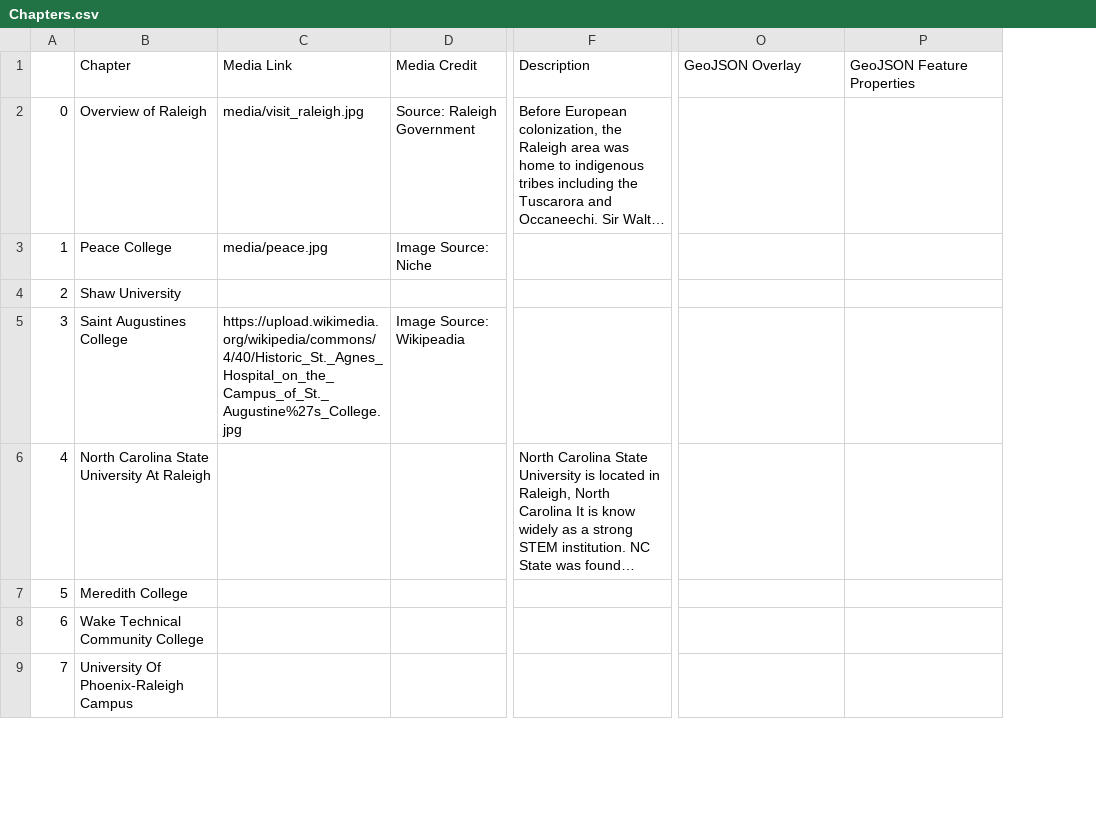
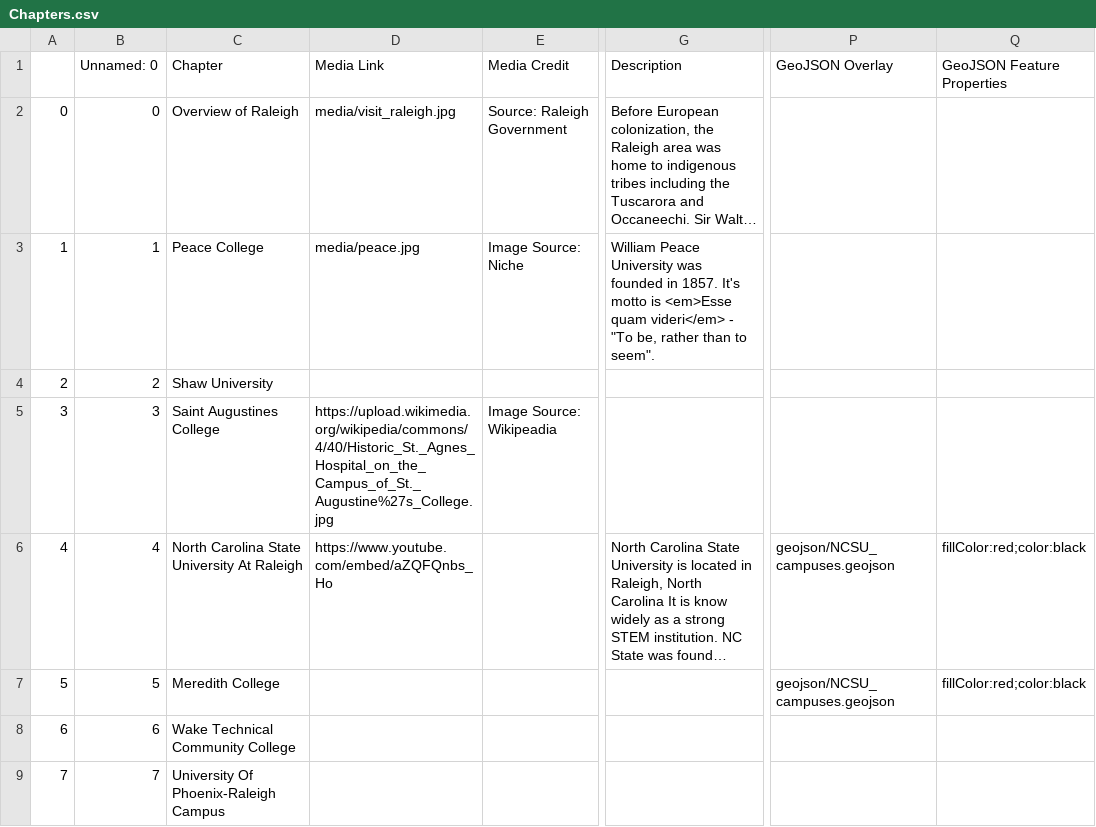
Before and after one commit to madisenwinters/week_12_storymap, a CSV file: csv/Chapters.csv, drawn as a sheet; only a part is shown, gaps mark what is left out; long unchanged cells end in …; addresses are those after the commit; the diff names each change by its address in the sheet, - before the commit and + after, or states it on an @@ line.

```diff
--- a/csv/Chapters.csv
+++ b/csv/Chapters.csv
+column B (Unnamed: 0), rows 2-9: 0 | 1 | 2 | 3 | 4 | 5 | 6 | 7
-G3 (Description): (empty)
+G3 (Description): William Peace University was founded in 1857. It's motto is <em>Esse quam videri</em> - "To be, rather than to seem".
-D6 (Media Link): (empty)
+D6 (Media Link): https://www.youtube.com/embed/aZQFQnbs_Ho
-P6:P7 (GeoJSON Overlay): (empty)
+P6:P7 (GeoJSON Overlay): geojson/NCSU_campuses.geojson
-Q6:Q7 (GeoJSON Feature Properties): (empty)
+Q6:Q7 (GeoJSON Feature Properties): fillColor:red;color:black
```
Also changed, not shown: 2 other files.
